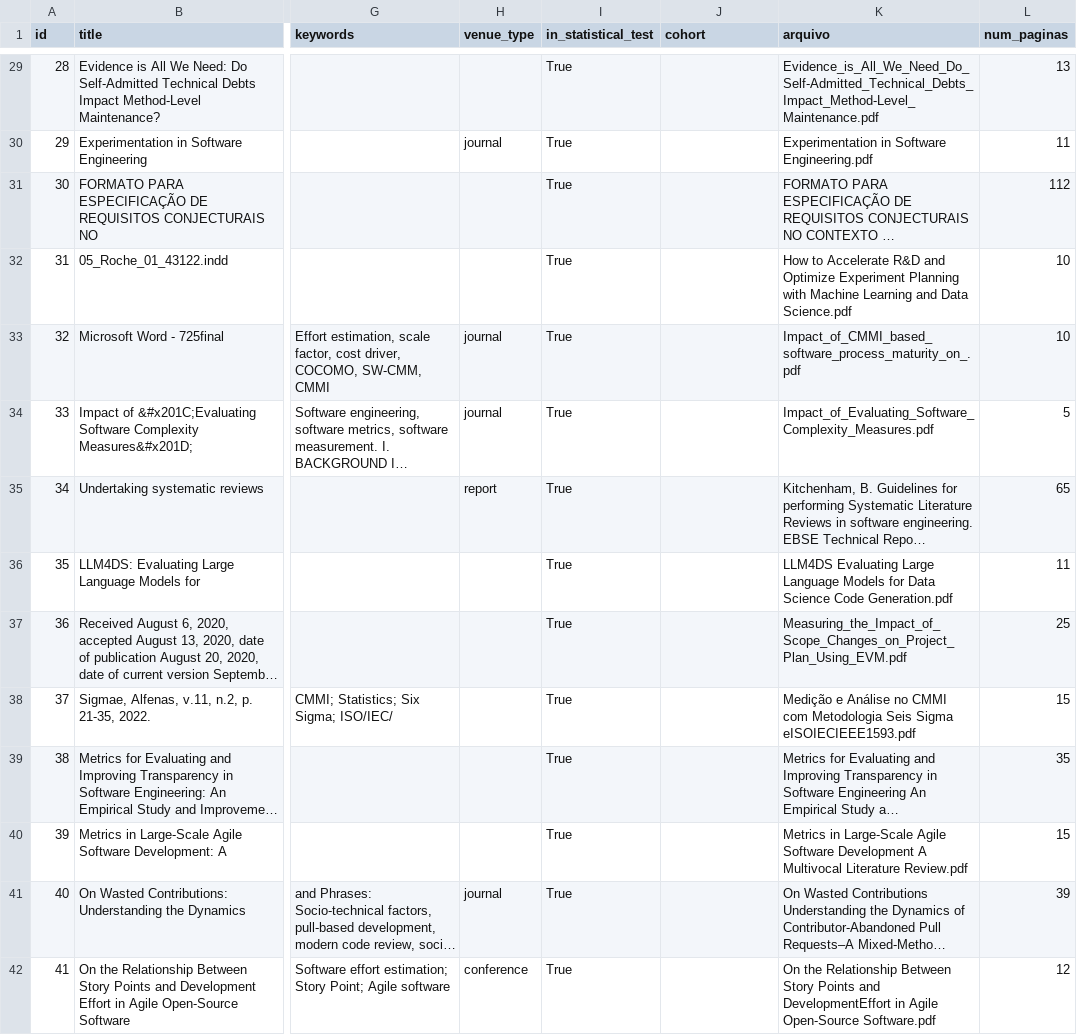
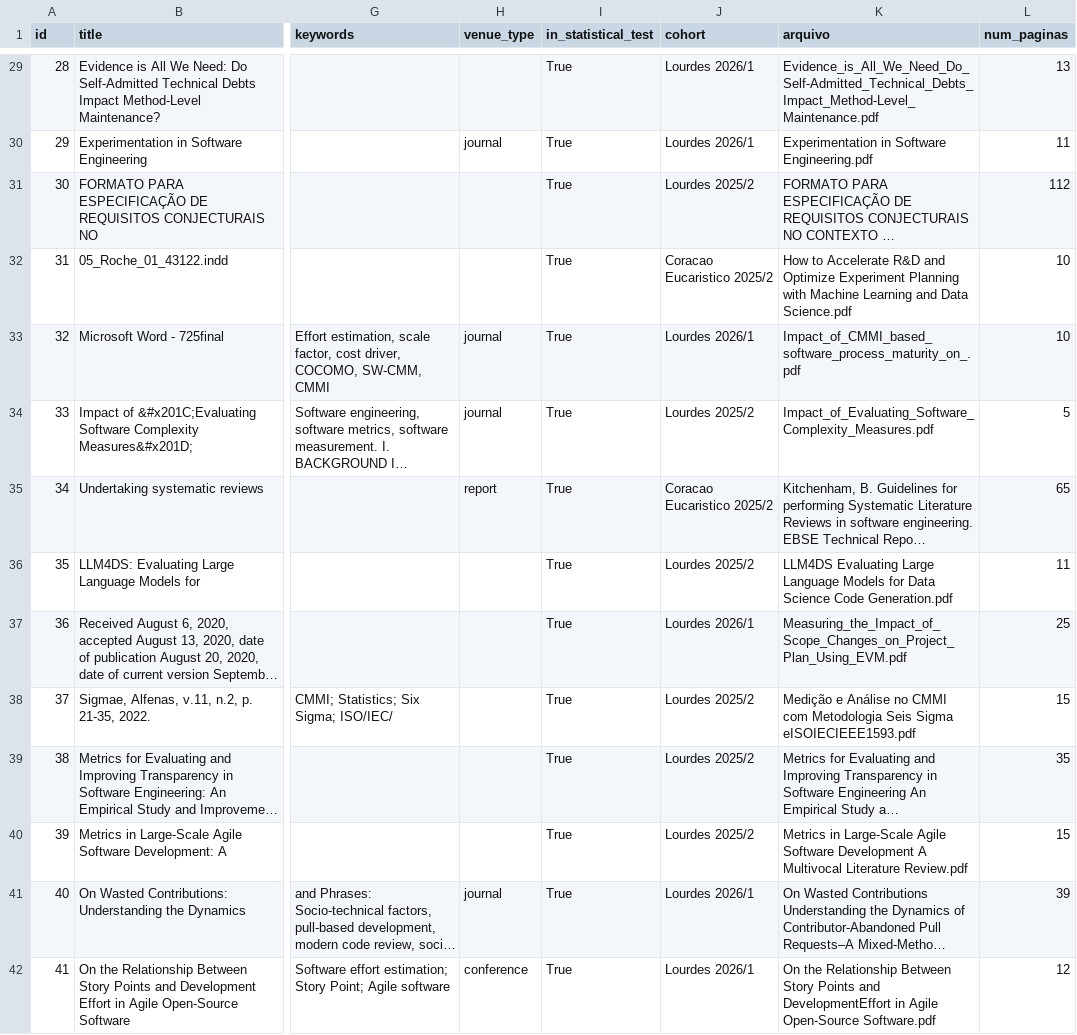
Before and after one commit to arthurcuri/3d-relationship-graph, a CSV file: datasets/medicao/artigos.csv, drawn as a sheet; only a part is shown, gaps mark what is left out; long unchanged cells end in …; the diff covers the shown part only; the diff names each change by its address in the sheet, - before the commit and + after, or states it on an @@ line.

Commit message:
fix(acari): always read from bundle artigos.csv and populate cohort field

```diff
--- a/datasets/medicao/artigos.csv
+++ b/datasets/medicao/artigos.csv
-J29:J30 (cohort): (empty)
+J29:J30 (cohort): Lourdes 2026/1
-J31 (cohort): (empty)
+J31 (cohort): Lourdes 2025/2
-J32 (cohort): (empty)
+J32 (cohort): Coracao Eucaristico 2025/2
-J33 (cohort): (empty)
+J33 (cohort): Lourdes 2026/1
-J34 (cohort): (empty)
+J34 (cohort): Lourdes 2025/2
-J35 (cohort): (empty)
+J35 (cohort): Coracao Eucaristico 2025/2
-J36 (cohort): (empty)
+J36 (cohort): Lourdes 2025/2
-J37 (cohort): (empty)
+J37 (cohort): Lourdes 2026/1
-J38:J40 (cohort): (empty)
+J38:J40 (cohort): Lourdes 2025/2
-J41:J42 (cohort): (empty)
+J41:J42 (cohort): Lourdes 2026/1
```
Also changed, not shown: 52 edited cells elsewhere in this file, datasets/_templates/artigos.template.csv, 3 other files.
